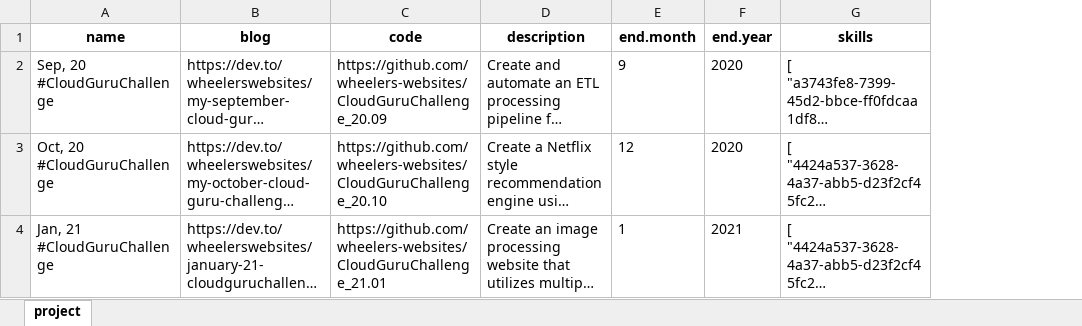
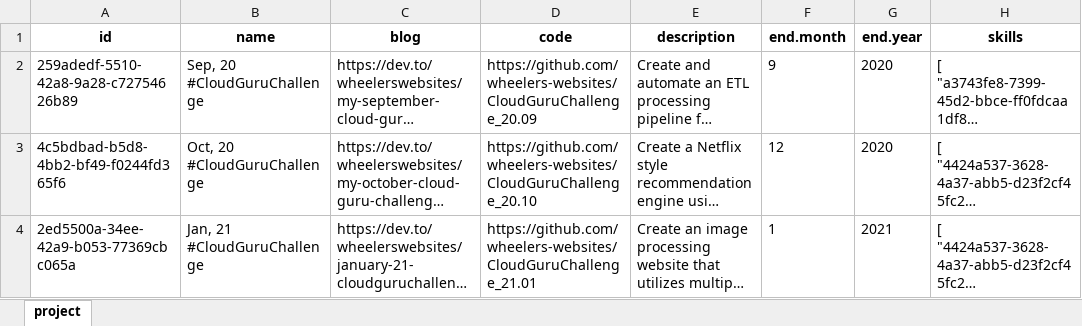
Before and after one commit to wheeleruniverse/multicloud-resume, an Excel workbook: data/xlsx/project.xlsx, sheet project, drawn as a sheet; only a part is shown; long unchanged cells end in …; values as stored, in another font and other column widths than the file's, no borders; the diff covers the shown part only; the diff names each change by its address in the sheet, - before the commit and + after, or states it on an @@ line.

Commit message:
Project and Skill Data Changes to Support Bi-Directional Relationship

```diff
--- a/data/xlsx/project.xlsx (sheet project)
+++ b/data/xlsx/project.xlsx (sheet project)
+column A (id), rows 2-4: 259adedf-5510-42a8-9a28-c72754626b89 | 4c5bdbad-b5d8-4bb2-bf49-f0244fd365f6 | 2ed5500a-34ee-42a9-b053-77369cbc065a
```
Also changed, not shown: 1 edited cell elsewhere in this sheet, data/xlsx/skill.xlsx, 2 other files.
